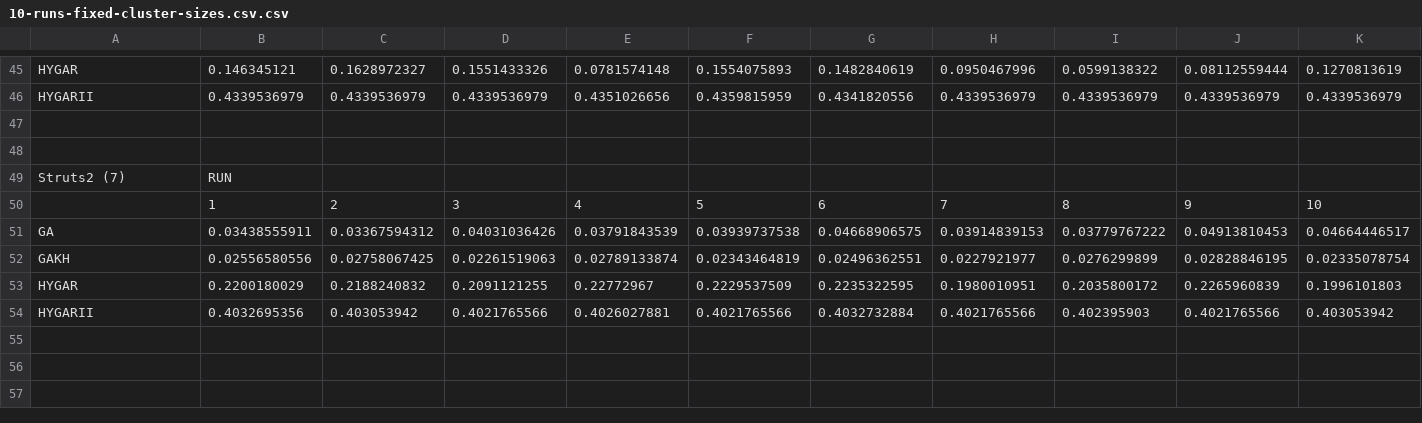
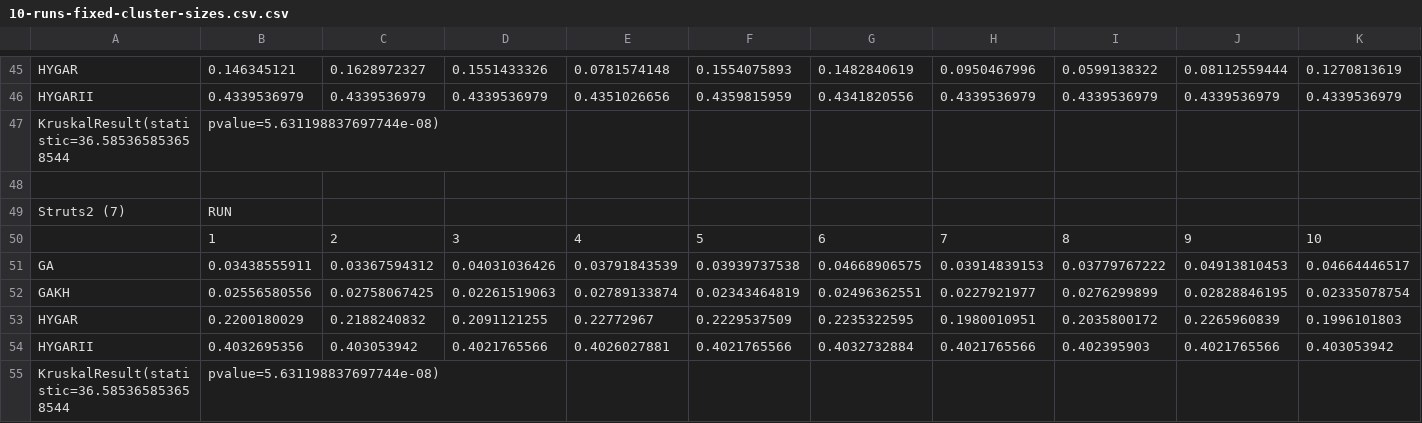
Before and after one commit to hasansozer/MOSARCH, a CSV file: results/average-of-10-runs/10-runs-fixed-cluster-sizes.csv.csv, drawn as a sheet; only a part is shown, gaps mark what is left out; the diff covers the shown part only; the diff names each change by its address in the sheet, - before the commit and + after, or states it on an @@ line.

```diff
--- a/results/average-of-10-runs/10-runs-fixed-cluster-sizes.csv.csv
+++ b/results/average-of-10-runs/10-runs-fixed-cluster-sizes.csv.csv
-row 47: (empty)
+row 47: KruskalResult(statistic=36.585365853658544 | pvalue=5.631198837697744e-08)
+row 55: KruskalResult(statistic=36.585365853658544 | pvalue=5.631198837697744e-08)
```
Also changed, not shown: 1 added row, 1 removed row and 8 edited cells elsewhere in this file.
